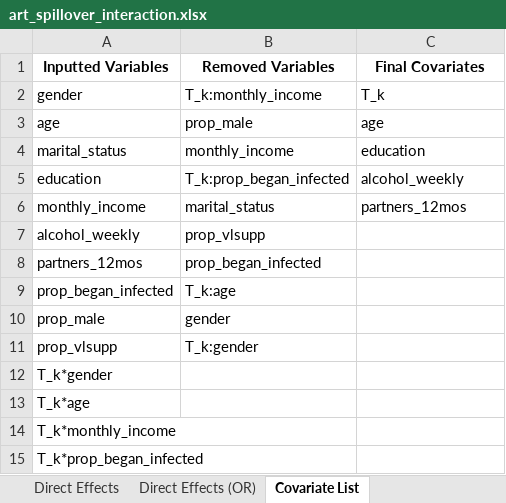
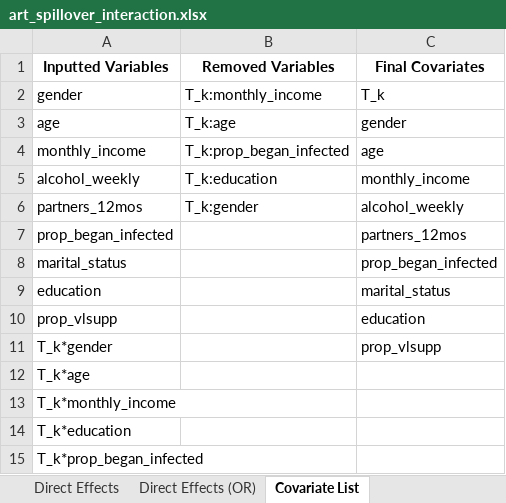
Before and after one commit to melodyaowen/CausalInferenceBCPP, an Excel workbook: 3_Results/34_ResultsART/art_spillover_interaction.xlsx, sheet Covariate List, drawn as a sheet; values as stored, in another font and other column widths than the file's, no borders; removed rows and columns are numbered as before the commit, all else as after; the diff names each change by its address in the sheet, - before the commit and + after, or states it on an @@ line.

Commit message:
Updating all results based on new covariate selection criteria (use same covariates for all models and only do backwards selection for LRT)

```diff
--- a/3_Results/34_ResultsART/art_spillover_interaction.xlsx (sheet Covariate List)
+++ b/3_Results/34_ResultsART/art_spillover_interaction.xlsx (sheet Covariate List)
-B3 (Removed Variables): prop_male
+B3 (Removed Variables): T_k:age
-C3 (Final Covariates): age
+C3 (Final Covariates): gender
-row 4: marital_status | monthly_income | education
-row 5: education | T_k:prop_began_infected | alcohol_weekly
-B4 (Removed Variables): marital_status
+B4 (Removed Variables): T_k:prop_began_infected
-C4 (Final Covariates): partners_12mos
+C4 (Final Covariates): age
-B5 (Removed Variables): prop_vlsupp
+B5 (Removed Variables): T_k:education
-C5 (Final Covariates): (empty)
+C5 (Final Covariates): monthly_income
-B6 (Removed Variables): prop_began_infected
+B6 (Removed Variables): T_k:gender
-C6 (Final Covariates): (empty)
+C6 (Final Covariates): alcohol_weekly
-B7 (Removed Variables): T_k:age
+B7 (Removed Variables): (empty)
-C7 (Final Covariates): (empty)
+C7 (Final Covariates): partners_12mos
-row 10: prop_male | gender
+row 8: marital_status |  | prop_began_infected
+row 9: education |  | marital_status
-B10 (Removed Variables): T_k:gender
+B10 (Removed Variables): (empty)
-C10 (Final Covariates): (empty)
+C10 (Final Covariates): education
-C11 (Final Covariates): (empty)
+C11 (Final Covariates): prop_vlsupp
+row 14: T_k*education
```
Also changed, not shown: sheet Direct Effects, sheet Direct Effects (OR), sheet Total Effects (OR), sheet Total Effects, sheet All Estimates (OR), sheet All Estimates, 1 more sheet, 3_Results/32_ResultsVMMC/vmmc_individual_adjusted.xlsx, 3_Results/32_ResultsVMMC/vmmc_individual_interaction.xlsx, 43 other files.
